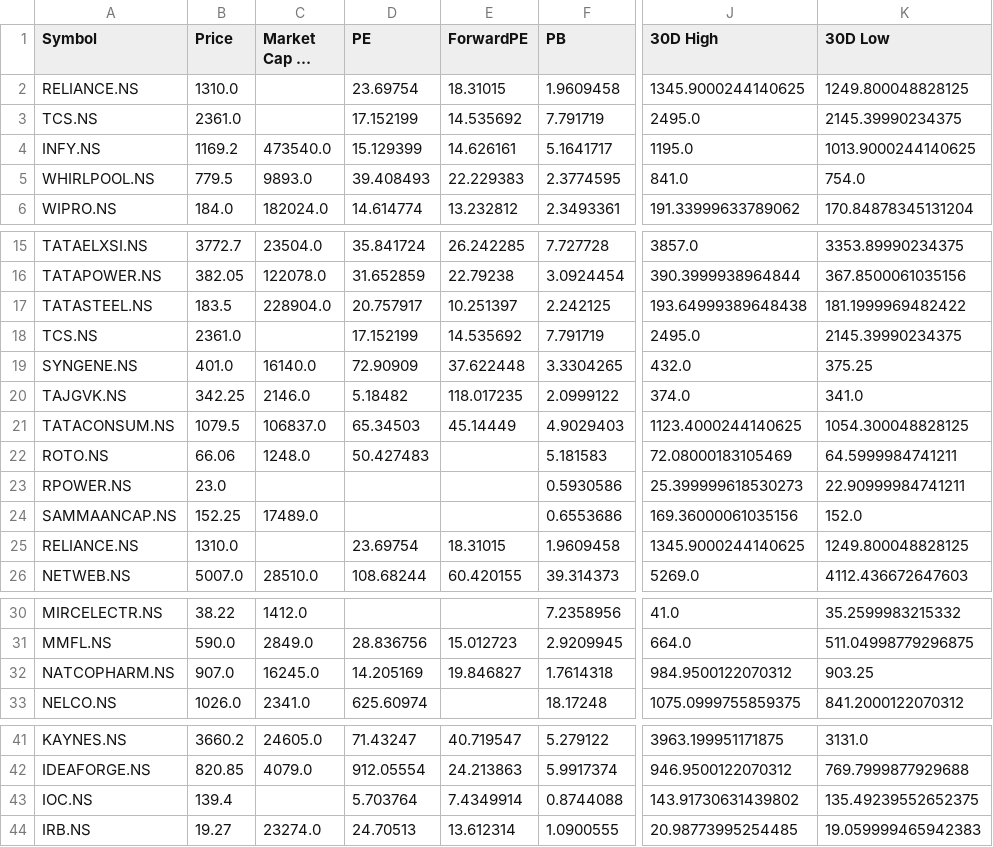
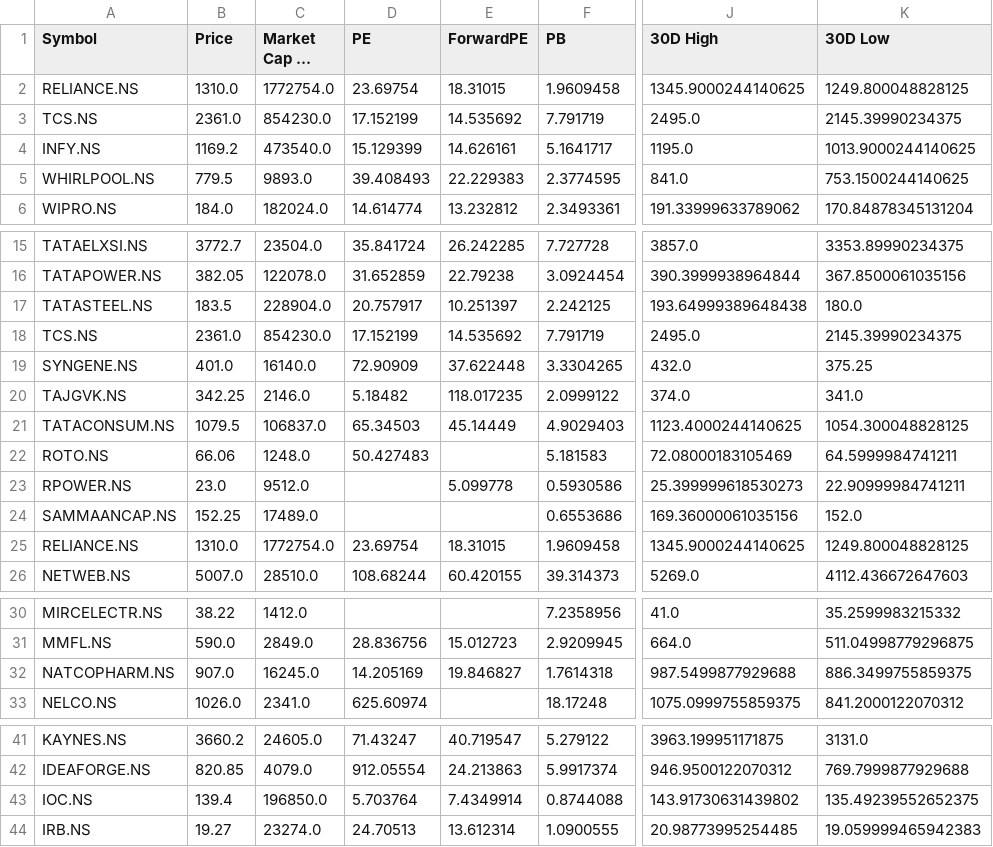
Before and after one commit to rsh-lab/nse-stock-dashboard, a CSV file: stocks.csv, drawn as a sheet; only a part is shown, gaps mark what is left out; long unchanged cells end in …; the diff names each change by its address in the sheet, - before the commit and + after, or states it on an @@ line.

```diff
--- a/stocks.csv
+++ b/stocks.csv
-C2 (Market Cap (₹ Cr)): (empty)
+C2 (Market Cap (₹ Cr)): 1772754.0
-C3 (Market Cap (₹ Cr)): (empty)
+C3 (Market Cap (₹ Cr)): 854230.0
-K5 (30D Low): 754.0
+K5 (30D Low): 753.1500244140625
-K17 (30D Low): 181.1999969482422
+K17 (30D Low): 180.0
-C18 (Market Cap (₹ Cr)): (empty)
+C18 (Market Cap (₹ Cr)): 854230.0
-C23 (Market Cap (₹ Cr)): (empty)
+C23 (Market Cap (₹ Cr)): 9512.0
-E23 (ForwardPE): (empty)
+E23 (ForwardPE): 5.099778
-C25 (Market Cap (₹ Cr)): (empty)
+C25 (Market Cap (₹ Cr)): 1772754.0
-J32 (30D High): 984.9500122070312
+J32 (30D High): 987.5499877929688
-K32 (30D Low): 903.25
+K32 (30D Low): 886.3499755859375
-C43 (Market Cap (₹ Cr)): (empty)
+C43 (Market Cap (₹ Cr)): 196850.0
```
